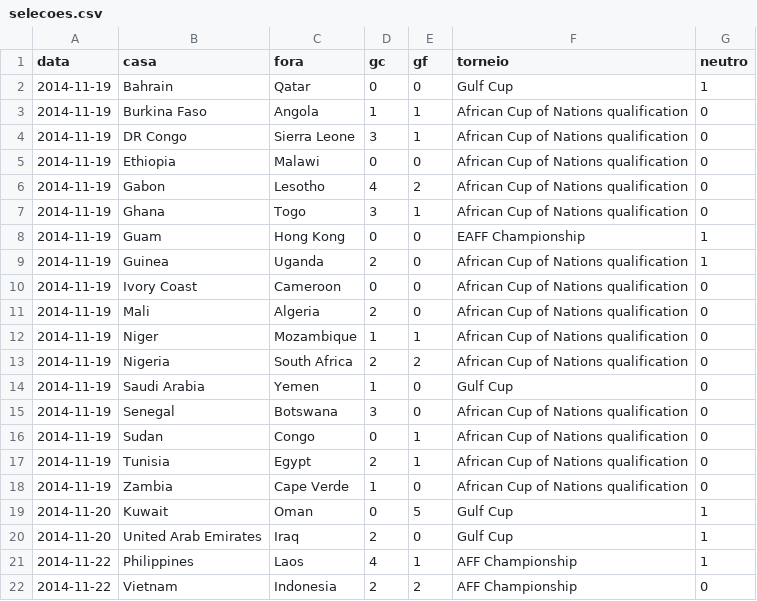
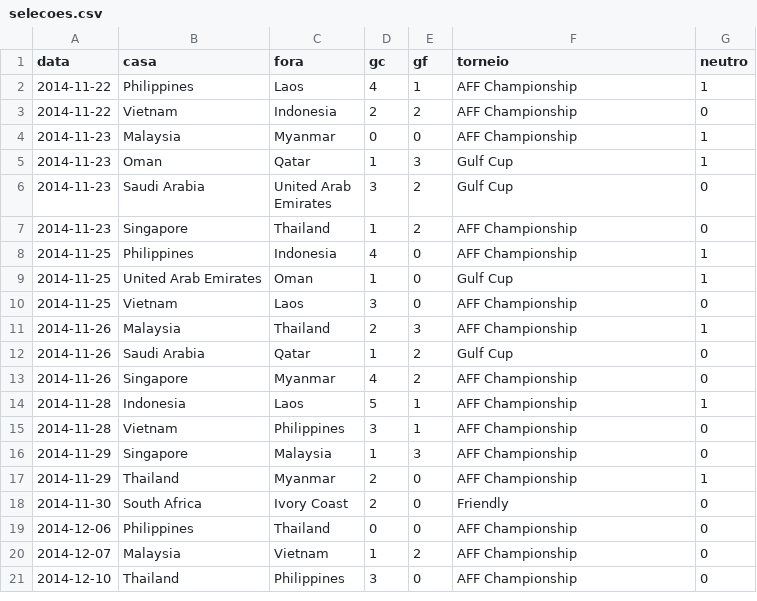
Before and after one commit to campinhos91/apostas, a CSV file: apostas-template/epocas/selecoes.csv, drawn as a sheet; only a part is shown; the shorter side is filled out with more unchanged rows; the diff names each change by its address in the sheet, - before the commit and + after, or states it on an @@ line.

```diff
--- a/apostas-template/epocas/selecoes.csv
+++ b/apostas-template/epocas/selecoes.csv
-row 2: 2014-11-19 | Bahrain | Qatar | 0 | 0 | Gulf Cup | 1
-row 3: 2014-11-19 | Burkina Faso | Angola | 1 | 1 | African Cup of Nations qualification | 0
-row 4: 2014-11-19 | DR Congo | Sierra Leone | 3 | 1 | African Cup of Nations qualification | 0
-row 5: 2014-11-19 | Ethiopia | Malawi | 0 | 0 | African Cup of Nations qualification | 0
-row 6: 2014-11-19 | Gabon | Lesotho | 4 | 2 | African Cup of Nations qualification | 0
-row 7: 2014-11-19 | Ghana | Togo | 3 | 1 | African Cup of Nations qualification | 0
-row 8: 2014-11-19 | Guam | Hong Kong | 0 | 0 | EAFF Championship | 1
-row 9: 2014-11-19 | Guinea | Uganda | 2 | 0 | African Cup of Nations qualification | 1
-row 10: 2014-11-19 | Ivory Coast | Cameroon | 0 | 0 | African Cup of Nations qualification | 0
-row 11: 2014-11-19 | Mali | Algeria | 2 | 0 | African Cup of Nations qualification | 0
-row 12: 2014-11-19 | Niger | Mozambique | 1 | 1 | African Cup of Nations qualification | 0
-row 13: 2014-11-19 | Nigeria | South Africa | 2 | 2 | African Cup of Nations qualification | 0
-row 14: 2014-11-19 | Saudi Arabia | Yemen | 1 | 0 | Gulf Cup | 0
-row 15: 2014-11-19 | Senegal | Botswana | 3 | 0 | African Cup of Nations qualification | 0
-row 16: 2014-11-19 | Sudan | Congo | 0 | 1 | African Cup of Nations qualification | 0
-row 17: 2014-11-19 | Tunisia | Egypt | 2 | 1 | African Cup of Nations qualification | 0
-row 18: 2014-11-19 | Zambia | Cape Verde | 1 | 0 | African Cup of Nations qualification | 0
-row 19: 2014-11-20 | Kuwait | Oman | 0 | 5 | Gulf Cup | 1
-row 20: 2014-11-20 | United Arab Emirates | Iraq | 2 | 0 | Gulf Cup | 1
```
Also changed, not shown: apostas-template/epocas/europa.csv, 5 other files.
